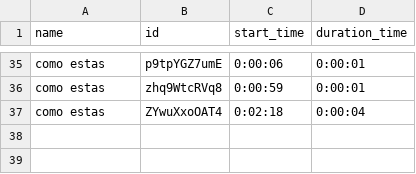
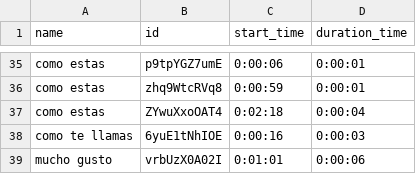
Before and after one commit to infante1810/ReconocimientoSe-as, a CSV file: yt_links.csv, drawn as a sheet; only a part is shown, gaps mark what is left out.

Commit message:
New gestures in yt_link.csv

```diff
--- a/yt_links.csv
+++ b/yt_links.csv
@@ -37 +37,3 @@ como estas,zhq9WtcRVq8,0:00:59,0:00:01
 como estas,ZYwuXxoOAT4,0:02:18,0:00:04
+como te llamas,6yuE1tNhIOE,0:00:16,0:00:03
+mucho gusto,vrbUzX0A02I,0:01:01,0:00:06
```
